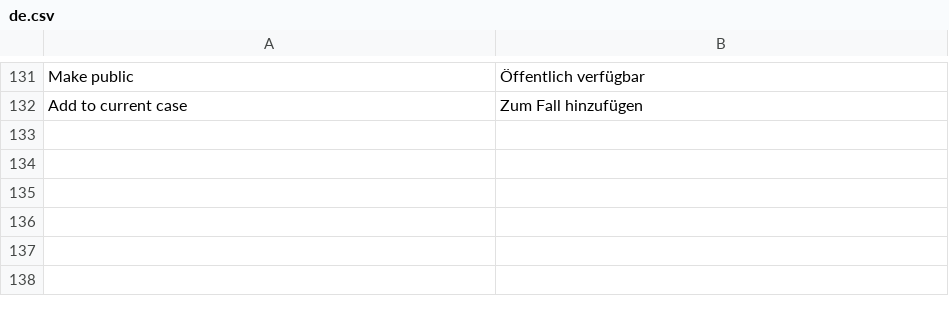
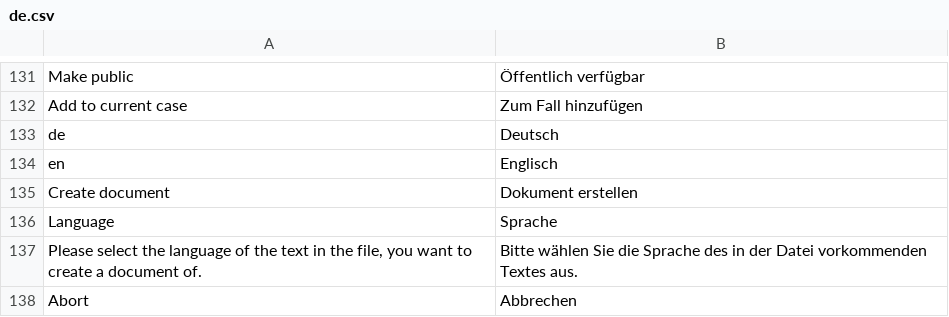
Before and after one commit to Unplagged/unplagged, a CSV file: data/languages/de.csv, drawn as a sheet; only a part is shown, gaps mark what is left out.

Commit message:
fixes bug with removed items showing up in list views, adds language selection in file parsing process

```diff
--- a/data/languages/de.csv
+++ b/data/languages/de.csv
@@ -132 +132,7 @@ Make public;Öffentlich verfügbar
 Add to current case;Zum Fall hinzufügen
+de;Deutsch
+en;Englisch
+Create document;Dokument erstellen
+Language;Sprache
+Please select the language of the text in the file, you want to create a document of.;Bitte wählen Sie die Sprache des in der Datei vorkommenden Textes aus.
+Abort;Abbrechen
```
Also changed, not shown: 17 other files.
